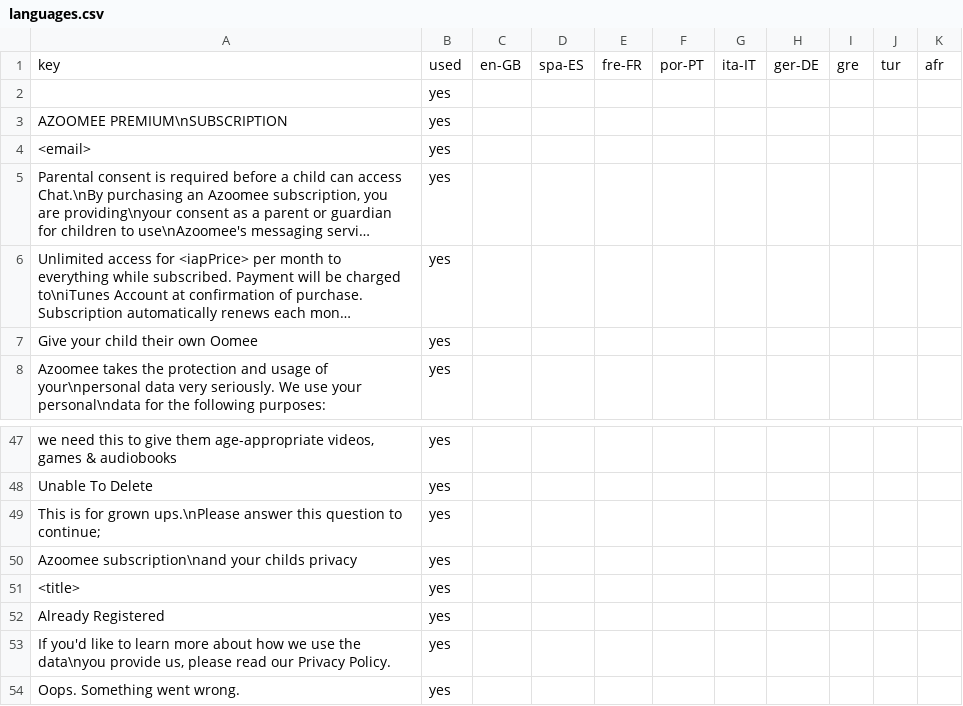
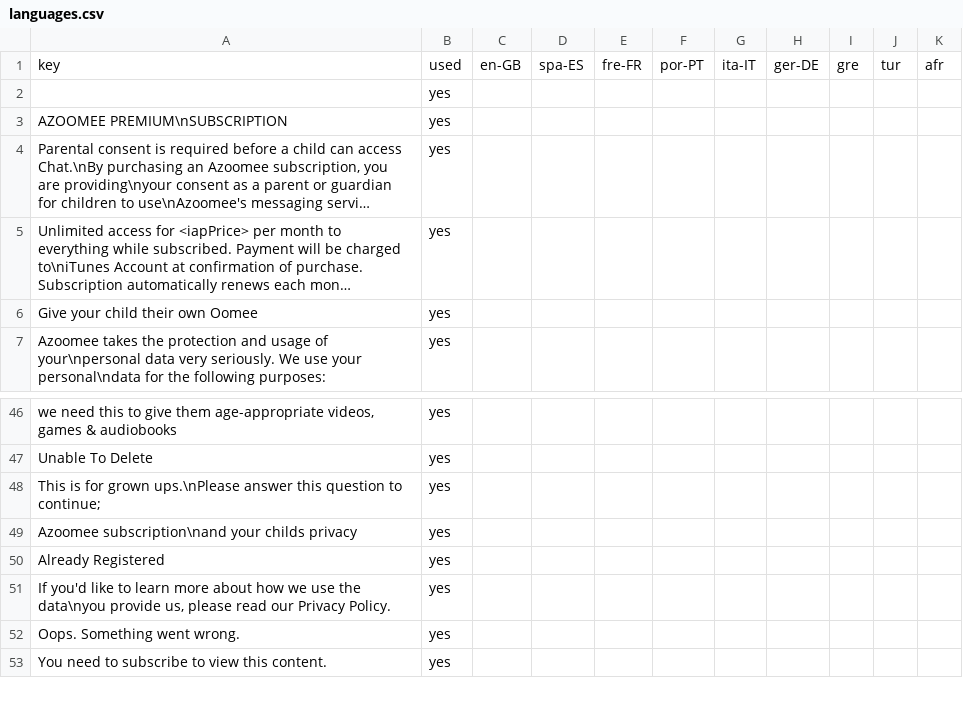
Before and after one commit to JeremyAzoomee/Azoomee2, a CSV file: locale/languages.csv, drawn as a sheet; only a part is shown, gaps mark what is left out; the shorter side is filled out with more unchanged rows; long unchanged cells end in …; the diff names each change by its address in the sheet, - before the commit and + after, or states it on an @@ line.

Commit message:
Exclude dynamic data in the format of <xxx>

```diff
--- a/locale/languages.csv
+++ b/locale/languages.csv
-row 4: <email> | yes
-row 51: <title> | yes
```
Also changed, not shown: 10 other files.
